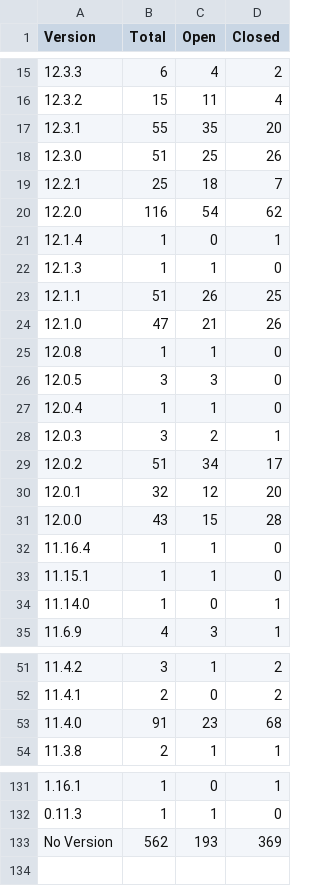
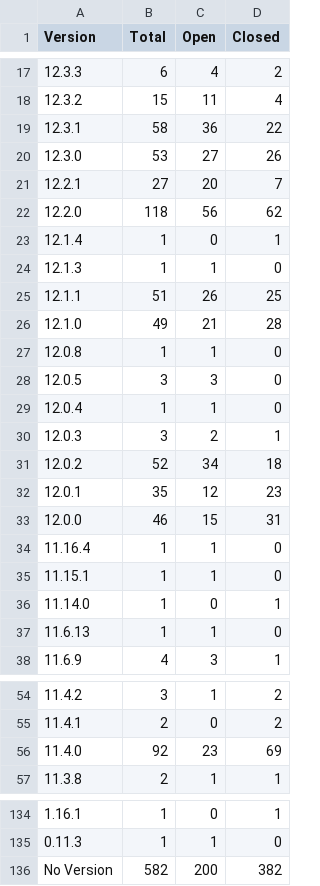
Before and after one commit to grafana/grafana-known-issues, a CSV file: reports/stats_by_version.csv, drawn as a sheet; only a part is shown, gaps mark what is left out; the diff covers the shown part only.

```diff
--- a/reports/stats_by_version.csv
+++ b/reports/stats_by_version.csv
@@ -16,6 +18,6 @@ Version, Total, Open, Closed
 12.3.2, 15, 11, 4
-12.3.1, 55, 35, 20
-12.3.0, 51, 25, 26
-12.2.1, 25, 18, 7
-12.2.0, 116, 54, 62
+12.3.1, 58, 36, 22
+12.3.0, 53, 27, 26
+12.2.1, 27, 20, 7
+12.2.0, 118, 56, 62
 12.1.4, 1, 0, 1
@@ -23,3 +25,3 @@ Version, Total, Open, Closed
 12.1.1, 51, 26, 25
-12.1.0, 47, 21, 26
+12.1.0, 49, 21, 28
 12.0.8, 1, 1, 0
@@ -28,5 +30,5 @@ Version, Total, Open, Closed
 12.0.3, 3, 2, 1
-12.0.2, 51, 34, 17
-12.0.1, 32, 12, 20
-12.0.0, 43, 15, 28
+12.0.2, 52, 34, 18
+12.0.1, 35, 12, 23
+12.0.0, 46, 15, 31
 11.16.4, 1, 1, 0
@@ -34,2 +36,3 @@ Version, Total, Open, Closed
 11.14.0, 1, 0, 1
+11.6.13, 1, 1, 0
 11.6.9, 4, 3, 1
@@ -52,3 +55,3 @@ Version, Total, Open, Closed
 11.4.1, 2, 0, 2
-11.4.0, 91, 23, 68
+11.4.0, 92, 23, 69
 11.3.8, 2, 1, 1
@@ -132,2 +135,2 @@ Version, Total, Open, Closed
 0.11.3, 1, 1, 0
-No Version, 562, 193, 369
+No Version, 582, 200, 382
```
Also changed, not shown: 2 added rows and 33 edited cells elsewhere in this file, reports/major_minor_release_stats.csv, reports/release_stats.csv, 8 other files.
